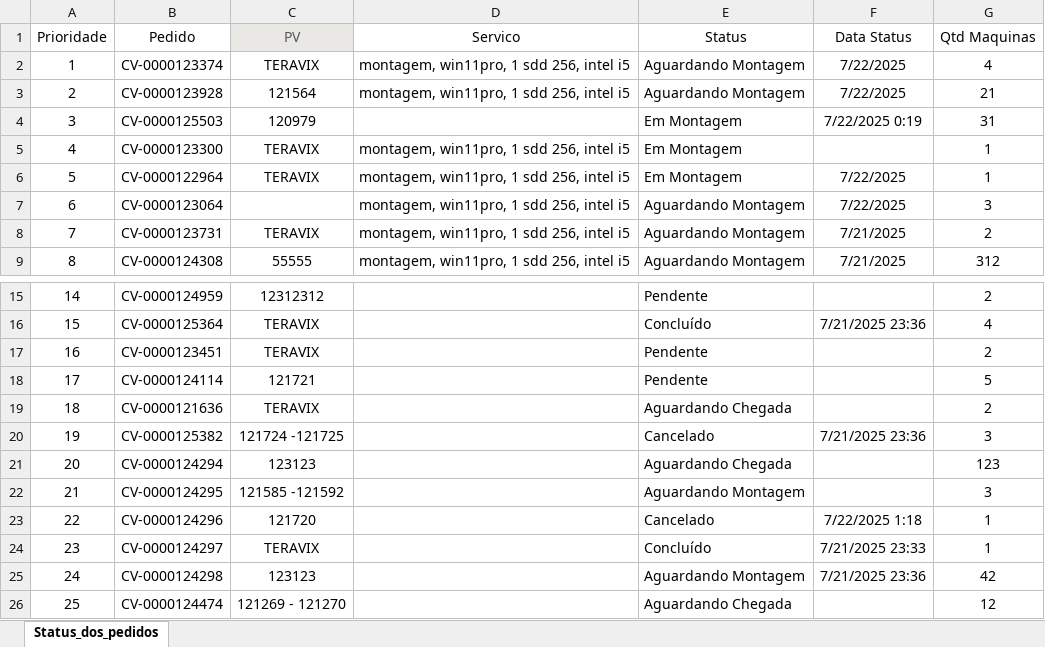
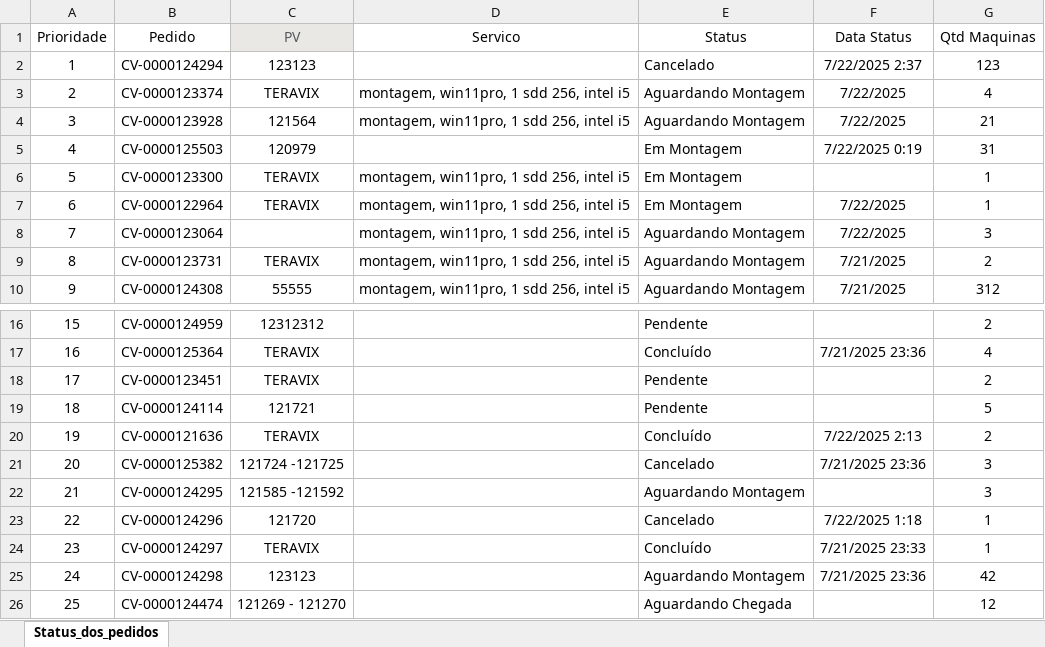
Before and after one commit to OGUTAO/PainelPrioridades, an Excel workbook: PainelEXE/dados/Status_dos_pedidos.xlsm, sheet Status_dos_pedidos, drawn as a sheet; only a part is shown, gaps mark what is left out; values as stored, in another font and other column widths than the file's, no borders; removed rows and columns are numbered as before the commit, all else as after; the diff names each change by its address in the sheet, - before the commit and + after, or states it on an @@ line.

```diff
--- a/PainelEXE/dados/Status_dos_pedidos.xlsm (sheet Status_dos_pedidos)
+++ b/PainelEXE/dados/Status_dos_pedidos.xlsm (sheet Status_dos_pedidos)
+row 2: 1 | CV-0000124294 | 123123 |  | Cancelado | 7/22/2025 2:37 | 123
@@ column A (Prioridade) renumbered between rows 3 and 21 @@
-E20 (Status): Aguardando Chegada
+E20 (Status): Concluído
-F20 (Data Status): (empty)
+F20 (Data Status): 7/22/2025 2:13
-row 21: 20 | CV-0000124294 | 123123 |  | Aguardando Chegada |  | 123
```
Also changed, not shown: 1 other file.
